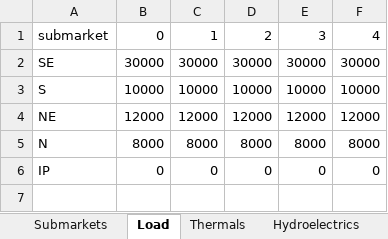
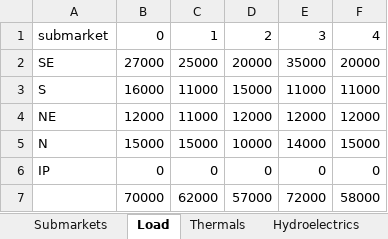
Before and after one commit to nathanomg/PPGEP-Nathan, an Excel workbook: PTR5744 - Pesquisa Operacional Aplicada ao Planejamento de Transportes (2025)/Multi-stage stochastic optimization/Inputs.xlsx, sheet Load, drawn as a sheet; values as stored, in another font and other column widths than the file's, no borders; charts and pictures not drawn; the diff names each change by its address in the sheet, - before the commit and + after, or states it on an @@ line.

```diff
--- a/PTR5744 - Pesquisa Operacional Aplicada ao Planejamento de Transportes (2025)/Multi-stage stochastic optimization/Inputs.xlsx (sheet Load)
+++ b/PTR5744 - Pesquisa Operacional Aplicada ao Planejamento de Transportes (2025)/Multi-stage stochastic optimization/Inputs.xlsx (sheet Load)
-B2: 30000
+B2: 27000
-C2: 30000
+C2: 25000
-D2: 30000
+D2: 20000
-E2: 30000
+E2: 35000
-F2: 30000
+F2: 20000
-B3: 10000
+B3: 16000
-C3: 10000
+C3: 11000
-D3: 10000
+D3: 15000
-E3: 10000
+E3: 11000
-F3: 10000
+F3: 11000
-C4: 12000
+C4: 11000
-B5: 8000
+B5: 15000
-C5: 8000
+C5: 15000
-D5: 8000
+D5: 10000
-E5: 8000
+E5: 14000
-F5: 8000
+F5: 15000
+row 7:  | 70000 | 62000 | 57000 | 72000 | 58000
```
Also changed, not shown: sheet Hydroelectrics, sheet Thermals, sheet Inflows, sheet Interchanges, formulas that keep their value, charts or pictures, 34 other files.
